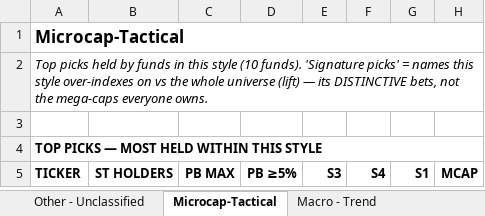
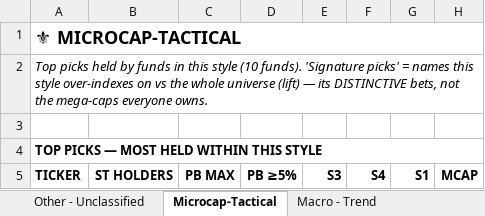
Before and after one commit to jupitersstring/cyclepapa, an Excel workbook: style_analysis.xlsx, sheet Microcap-Tactical, drawn as a sheet; only a part is shown; values as stored, in another font and other column widths than the file's, no borders; the diff names each change by its address in the sheet, - before the commit and + after, or states it on an @@ line.

```diff
--- a/style_analysis.xlsx (sheet Microcap-Tactical)
+++ b/style_analysis.xlsx (sheet Microcap-Tactical)
-A1 (TICKER): Microcap-Tactical
+A1 (TICKER): ⚜ MICROCAP-TACTICAL
@@ A1 text size: larger @@
```
Also changed, not shown: sheet README, sheet Legend, sheet Macro - Trend, sheet CTA - Trend Followers, sheet Warrant Specialists, sheet Other - Unclassified, 13 more sheets, people_monitor.xlsx, 5 other files.
